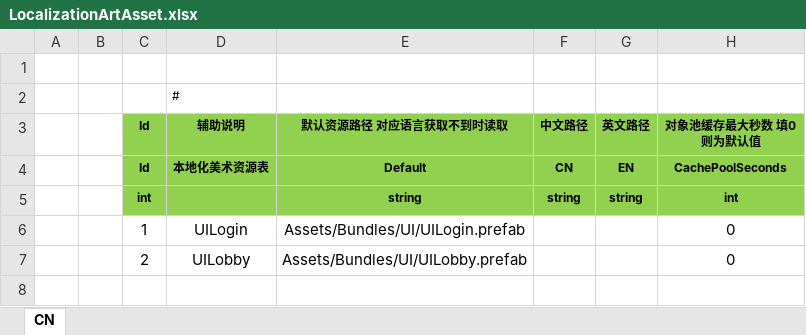
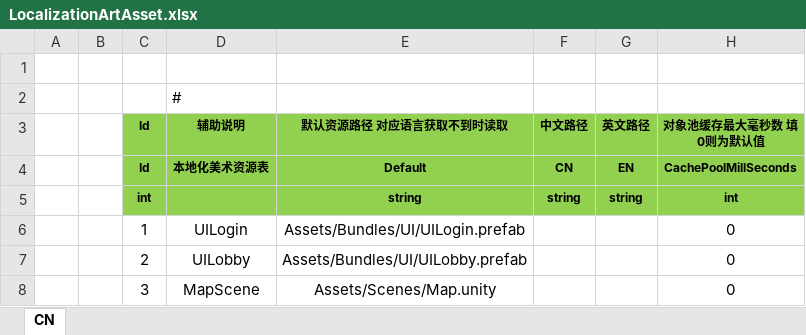
Before and after one commit to susices/ET, an Excel workbook: Excel/Localization/LocalizationArtAsset.xlsx, sheet CN, drawn as a sheet; values as stored, in another font and other column widths than the file's, no borders; the diff names each change by its address in the sheet, - before the commit and + after, or states it on an @@ line.

```diff
--- a/Excel/Localization/LocalizationArtAsset.xlsx (sheet CN)
+++ b/Excel/Localization/LocalizationArtAsset.xlsx (sheet CN)
@@ D2 text size: larger @@
-H3: 对象池缓存最大秒数 填0则为默认值
+H3: 对象池缓存最大毫秒数 填0则为默认值
-H4 (对象池缓存最大毫秒数 填0则为默认值): CachePoolSeconds
+H4 (对象池缓存最大毫秒数 填0则为默认值): CachePoolMillSeconds
+row 8:  |  | 3 | MapScene | Assets/Scenes/Map.unity |  |  | 0
```
Also changed, not shown: Excel/FrameworkConfig.xlsx, 40 other files.
